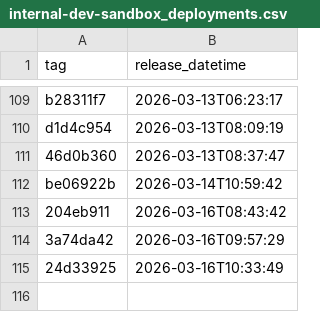
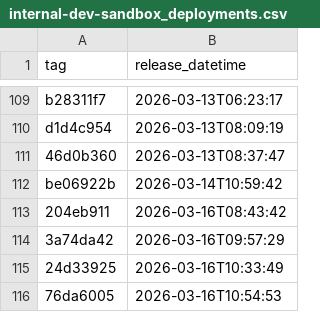
Before and after one commit to NHSDigital/electronic-prescription-service-api, a CSV file: _data/internal-dev-sandbox_deployments.csv, drawn as a sheet; only a part is shown, gaps mark what is left out; the diff names each change by its address in the sheet, - before the commit and + after, or states it on an @@ line.

```diff
--- a/_data/internal-dev-sandbox_deployments.csv
+++ b/_data/internal-dev-sandbox_deployments.csv
+row 116: 76da6005 | 2026-03-16T10:54:53
```
Also changed, not shown: 1 other file.
